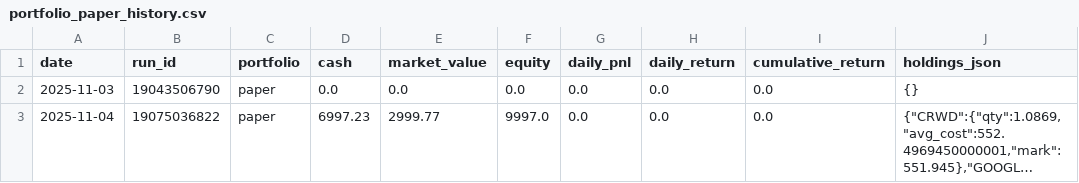
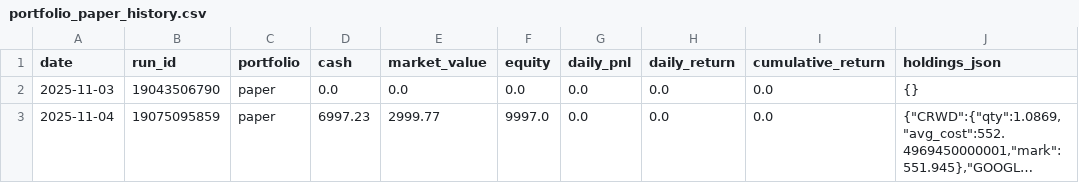
Before and after one commit to maximezac/alpacawireup, a CSV file: data/portfolio_paper_history.csv, drawn as a sheet; only a part is shown; long unchanged cells end in …; the diff names each change by its address in the sheet, - before the commit and + after, or states it on an @@ line.

```diff
--- a/data/portfolio_paper_history.csv
+++ b/data/portfolio_paper_history.csv
-B3 (run_id): 19075036822
+B3 (run_id): 19075095859
```
Also changed, not shown: data/portfolio_personal_history.csv, 4 other files.
